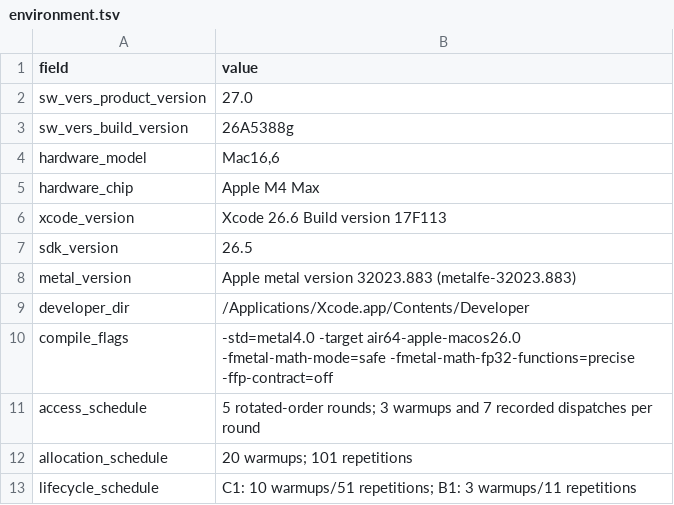
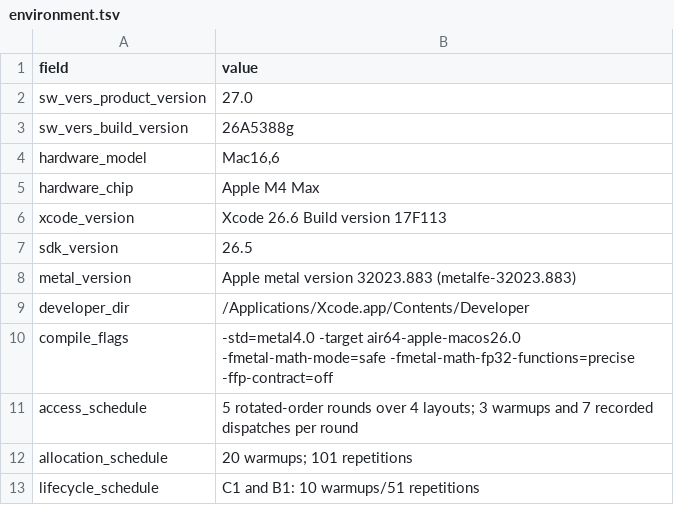
Before and after one commit to moderately-ai/tiler, a TSV file: spikes/runtime/dynamic-kv-layout/results/2026-08-04-apple9-m4max-macos27-xcode26.6-metal32023.883/environment.tsv, drawn as a sheet.

```diff
--- a/spikes/runtime/dynamic-kv-layout/results/2026-08-04-apple9-m4max-macos27-xcode26.6-metal32023.883/environment.tsv
+++ b/spikes/runtime/dynamic-kv-layout/results/2026-08-04-apple9-m4max-macos27-xcode26.6-metal32023.883/environment.tsv
@@ -10,4 +10,4 @@ developer_dir	/Applications/Xcode.app/Contents/Developer
 compile_flags	-std=metal4.0 -target air64-apple-macos26.0 -fmetal-math-mode=safe -fmetal-math-fp32-functions=precise -ffp-contract=off
-access_schedule	5 rotated-order rounds; 3 warmups and 7 recorded dispatches per round
+access_schedule	5 rotated-order rounds over 4 layouts; 3 warmups and 7 recorded dispatches per round
 allocation_schedule	20 warmups; 101 repetitions
-lifecycle_schedule	C1: 10 warmups/51 repetitions; B1: 3 warmups/11 repetitions
+lifecycle_schedule	C1 and B1: 10 warmups/51 repetitions
```
Also changed, not shown: spikes/runtime/dynamic-kv-layout/results/2026-08-04-apple9-m4max-macos27-xcode26.6-metal32023.883/measurements.tsv, spikes/runtime/dynamic-kv-layout/results/2026-08-04-apple9-m4max-macos27-xcode26.6-metal32023.883/negative-address-oracles.tsv, 6 other files.
